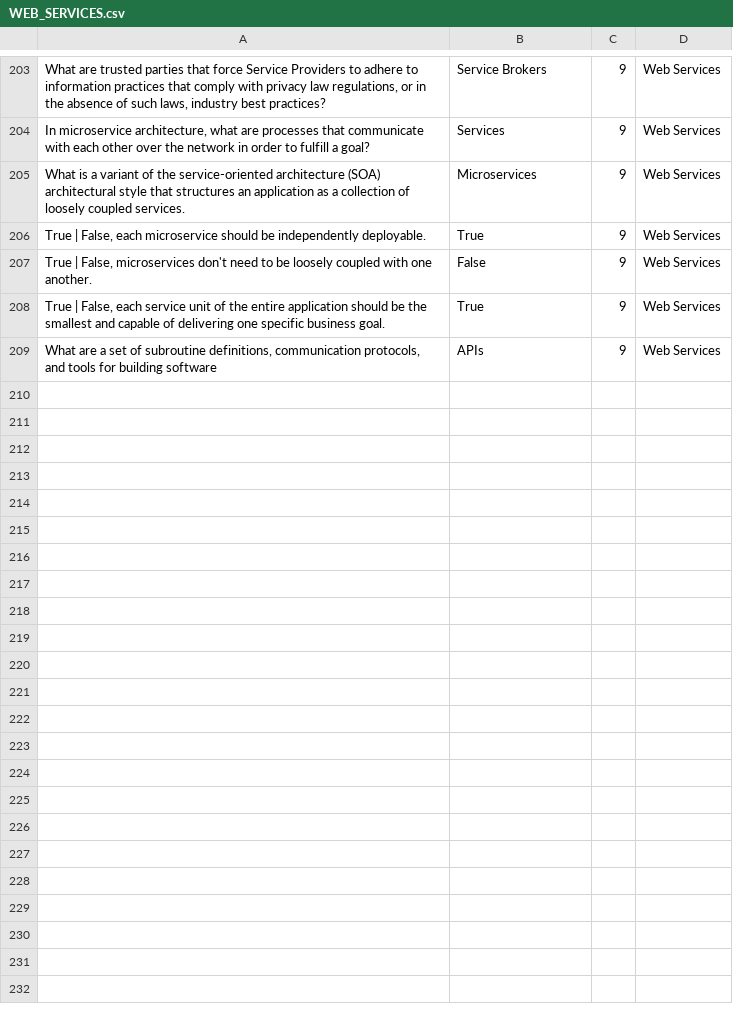
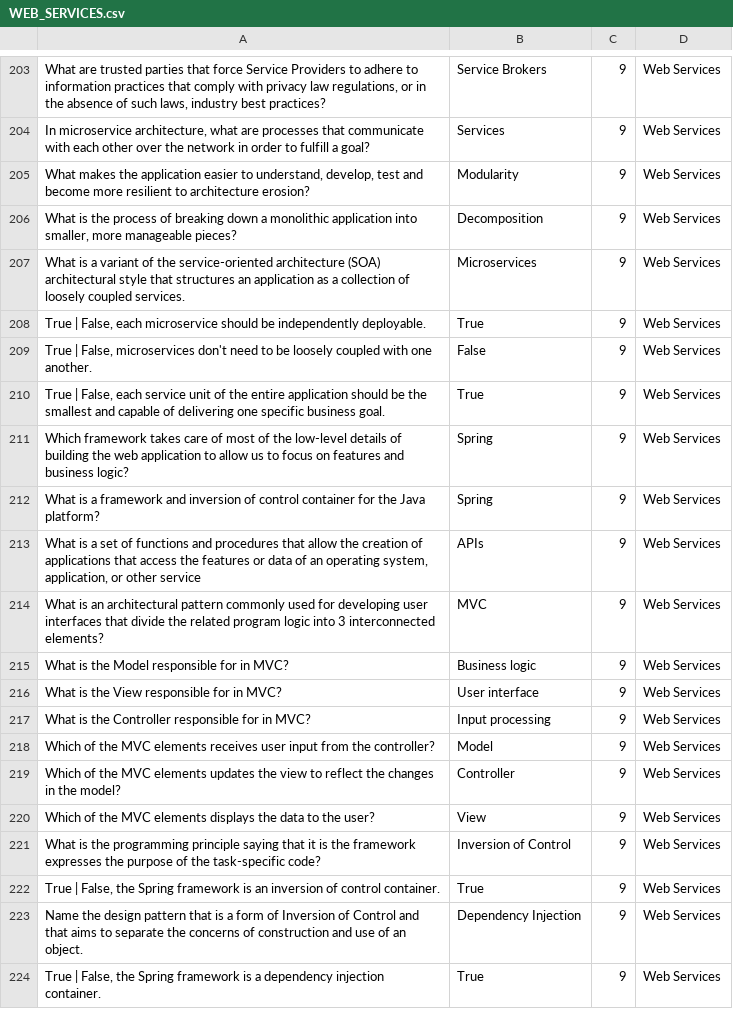
Before and after one commit to fbhdev/study-scripts-fall-2022, a CSV file: WEB_SERVICES.csv, drawn as a sheet; only a part is shown, gaps mark what is left out; the diff covers the shown part only.

Commit message:
Added Module 10 questions for DSA and Web Services

```diff
--- a/WEB_SERVICES.csv
+++ b/WEB_SERVICES.csv
@@ -204,2 +204,4 @@ What are trusted parties that force Service Providers to adhere to information p
 In microservice architecture, what are processes that communicate with each other over the network in order to fulfill a goal?;Services;9;Web Services
+What makes the application easier to understand, develop, test and become more resilient to architecture erosion?;Modularity;9;Web Services
+What is the process of breaking down a monolithic application into smaller, more manageable pieces?;Decomposition;9;Web Services
 What is a variant of the service-oriented architecture (SOA) architectural style that structures an application as a collection of loosely coupled services.;Microservices;9;Web Services
@@ -208,2 +210,15 @@ True | False, microservices don't need to be loosely coupled with one another.;F
 True | False, each service unit of the entire application should be the smallest and capable of delivering one specific business goal.;True;9;Web Services
-What are a set of subroutine definitions, communication protocols, and tools for building software;APIs;9;Web Services
+Which framework takes care of most of the low-level details of building the web application to allow us to focus on features and business logic?;Spring;9;Web Services
+What is a framework and inversion of control container for the Java platform?;Spring;9;Web Services
+What is a set of functions and procedures that allow the creation of applications that access the features or data of an operating system, application, or other service;APIs;9;Web Services
+What is an architectural pattern commonly used for developing user interfaces that divide the related program logic into 3 interconnected elements?;MVC;9;Web Services
+What is the Model responsible for in MVC?;Business logic;9;Web Services
+What is the View responsible for in MVC?;User interface;9;Web Services
+What is the Controller responsible for in MVC?;Input processing;9;Web Services
+Which of the MVC elements receives user input from the controller?;Model;9;Web Services
+Which of the MVC elements updates the view to reflect the changes in the model?;Controller;9;Web Services
+Which of the MVC elements displays the data to the user?;View;9;Web Services
+What is the programming principle saying that it is the framework expresses the purpose of the task-specific code?;Inversion of Control;9;Web Services
+True | False, the Spring framework is an inversion of control container.;True;9;Web Services
+Name the design pattern that is a form of Inversion of Control and that aims to separate the concerns of construction and use of an object.;Dependency Injection;9;Web Services
+True | False, the Spring framework is a dependency injection container.;True;9;Web Services
```
Also changed, not shown: 27 added rows and 2 edited cells elsewhere in this file, DATA_STRUCTURES_AND_ALGORITHMS.csv, 3 other files.
